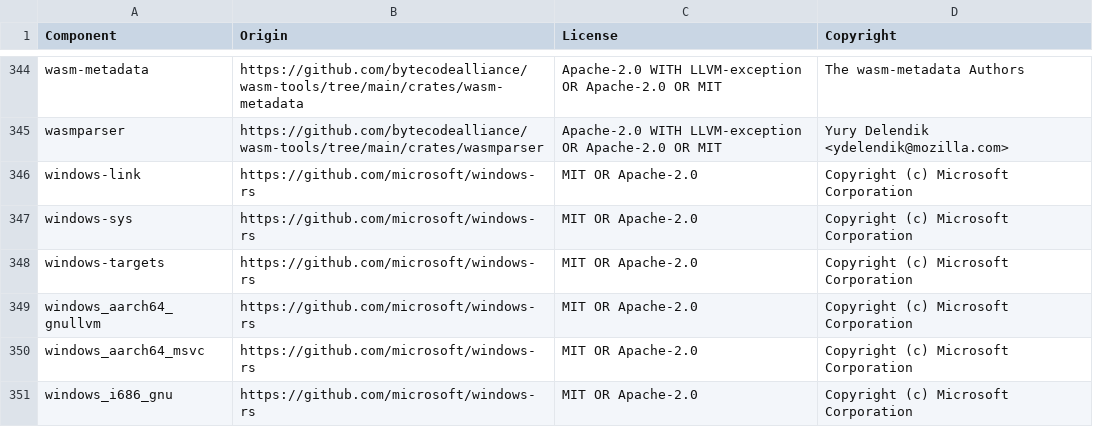
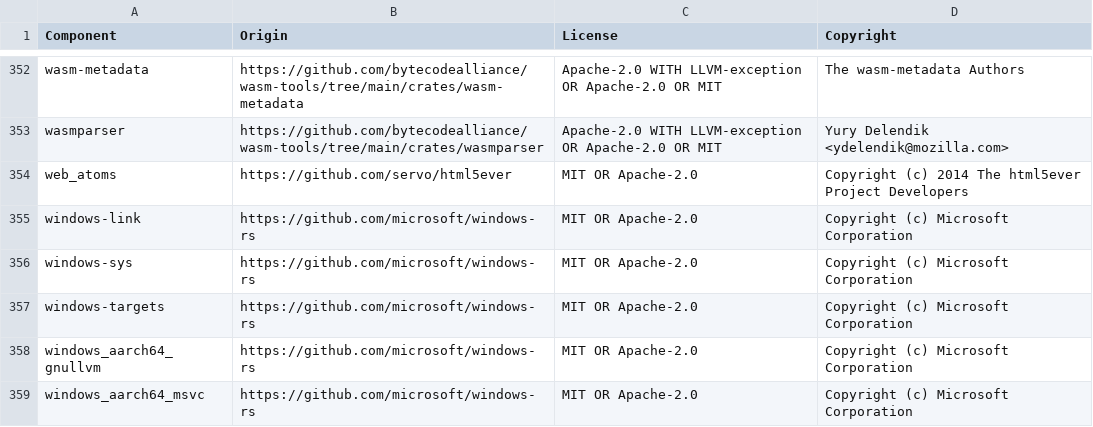
Before and after one commit to DataDog/inject-browser-sdk, a CSV file: LICENSE-3rdparty.csv, drawn as a sheet; only a part is shown, gaps mark what is left out; the shorter side is filled out with more unchanged rows; the diff covers the shown part only.

Commit message:
test(harness): add html5ever as a tree oracle, and a headless Chrome check
lol_html has a tokenizer but no tree builder, which is where most of the
oracle_differential crashes came from. html5ever, a spec-compliant tree
builder, now checks every injection by properties of the browser's tree
rather than by a predicted position, with a `<script data-dd-probe>` as
the snippet (tests/harness/tree.rs, `tree_verdict` in input.rs):

- P1: the output holds one probe, an HTML <script> outside templates,
  made of its own tag, and its text shows up nowhere else;
- P2: the output without the probe is the document;
- P3: the probe is a child of the head (or, markup ahead of the document
  having closed it, in the body before the <html>/<body> tag);
- P4: it follows the charset, X-UA-Compatible and CSP metas the injector
  walks to;
- P5: with HeadCloseTag, nothing but whitespace follows it in the head.

The corpus tests check them alongside lol_html, which stays, and so does
a new fuzz target, tree_oracle. All 841 crash files of both fuzz runs
pass. The corpora found three injector bugs, fixed here with regressions:

- a doctype not named html: the snippet went before it, which drops it;
- foreign content (<math>, <svg>) closing the head ahead of evidence: the
  snippet went into it, as a MathML or SVG <script>;
- a <frameset> doing the same: the snippet is dropped there, and the
  frameset makes the parser ignore <textarea>, which the injector took
  for RCDATA, putting the snippet inside a comment.

tools/browser-oracle/check.py replays inputs in chrome-headless-shell:
the same properties on Chrome's trees, html5ever's trees against
Chrome's, and a declared encoding surviving the snippet. The new
oracle_dump test feeds it, and replays inputs through html5ever alone.
The fuzz workflow runs tree_oracle, uploads each target's corpus, and
runs the browser oracle on the crashes and corpora nightly.

```diff
--- a/LICENSE-3rdparty.csv
+++ b/LICENSE-3rdparty.csv
@@ -345,2 +353,3 @@
 "wasmparser","https://github.com/bytecodealliance/wasm-tools/tree/main/crates/wasmparser","Apache-2.0 WITH LLVM-exception OR Apache-2.0 OR MIT","Yury Delendik <ydelendik@mozilla.com>"
+"web_atoms","https://github.com/servo/html5ever","MIT OR Apache-2.0","Copyright (c) 2014 The html5ever Project Developers"
 "windows-link","https://github.com/microsoft/windows-rs","MIT OR Apache-2.0","Copyright (c) Microsoft Corporation"
```
Also changed, not shown: 8 added rows elsewhere in this file, 16 other files.
